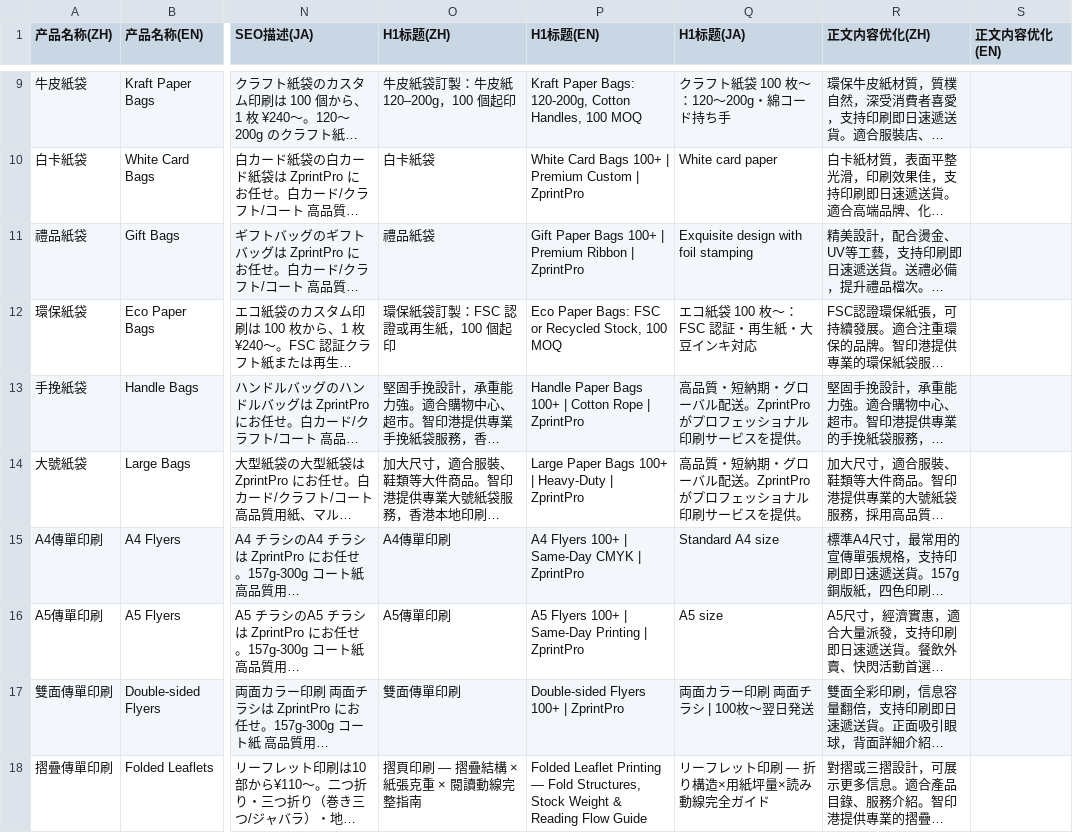
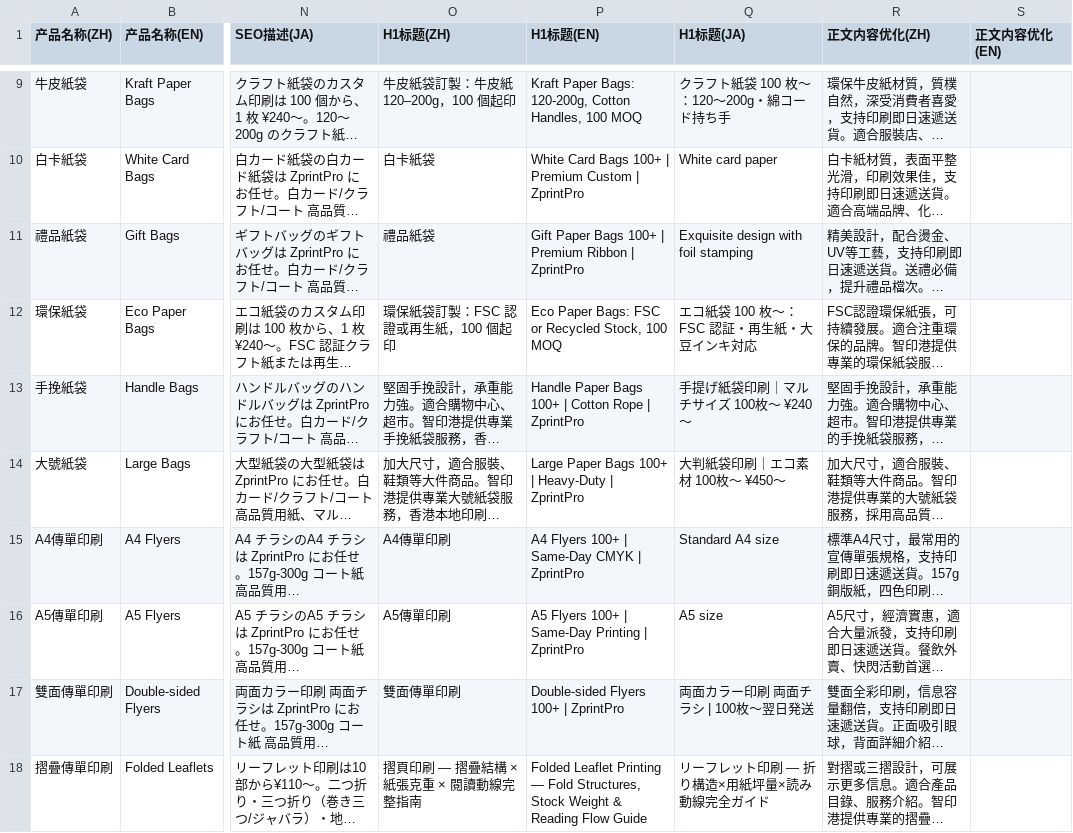
Before and after one commit to zprintprohk-rgb/zprintpro, a CSV file: zprintpro-sku-seo-data.csv, drawn as a sheet; only a part is shown, gaps mark what is left out; long unchanged cells end in …; the diff covers the shown part only; the diff names each change by its address in the sheet, - before the commit and + after, or states it on an @@ line.

```diff
--- a/zprintpro-sku-seo-data.csv
+++ b/zprintpro-sku-seo-data.csv
-Q13 (H1标题(JA)): 高品質・短納期・グローバル配送。ZprintPro がプロフェッショナル印刷サービスを提供。
+Q13 (H1标题(JA)): 手提げ紙袋印刷｜マルチサイズ 100枚〜 ¥240〜
-Q14 (H1标题(JA)): 高品質・短納期・グローバル配送。ZprintPro がプロフェッショナル印刷サービスを提供。
+Q14 (H1标题(JA)): 大判紙袋印刷｜エコ素材 100枚〜 ¥450〜
```
Also changed, not shown: 73 edited cells elsewhere in this file, 1 other file.
